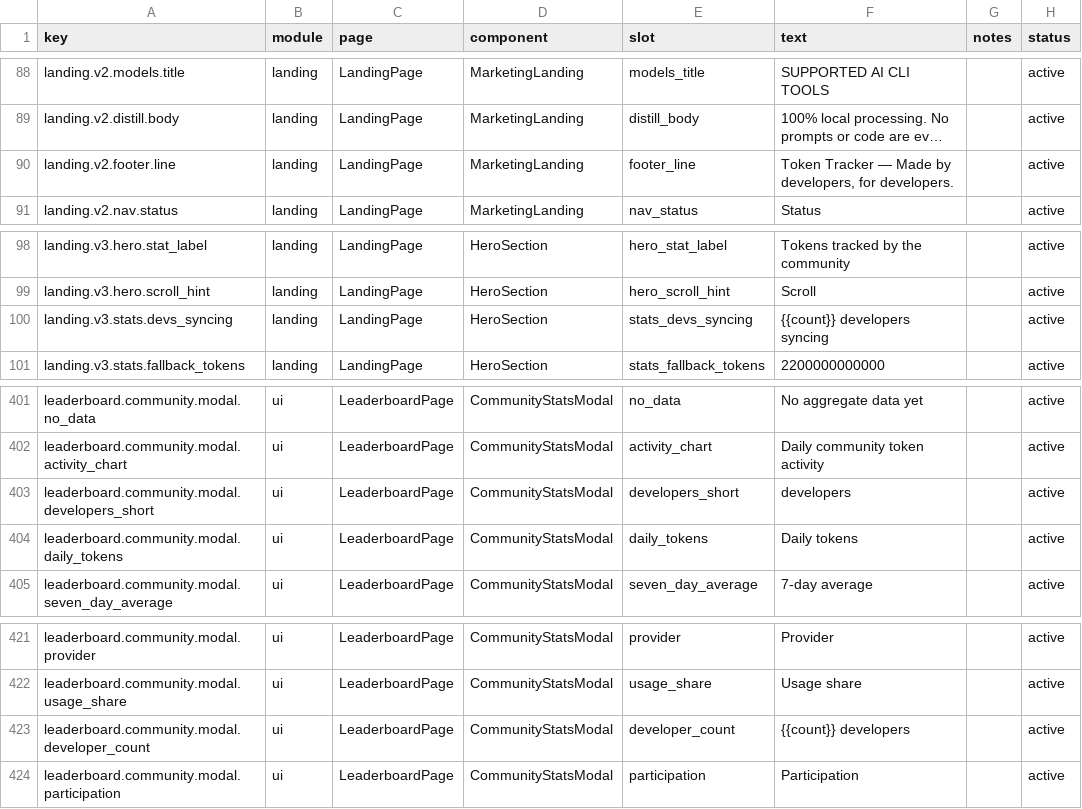
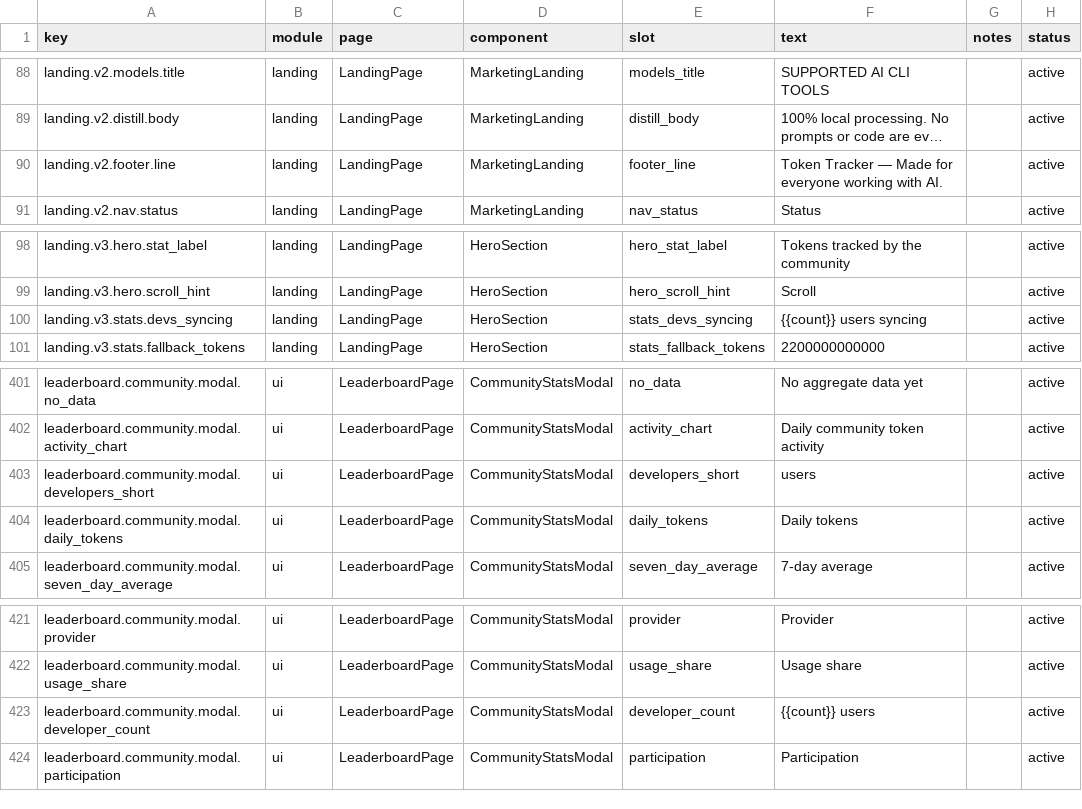
Before and after one commit to CrazyForks/TokenTracker, a CSV file: dashboard/src/content/copy.csv, drawn as a sheet; only a part is shown, gaps mark what is left out; long unchanged cells end in …; the diff covers the shown part only; the diff names each change by its address in the sheet, - before the commit and + after, or states it on an @@ line.

Commit message:
fix: align leaderboard totals and broaden user wording

```diff
--- a/dashboard/src/content/copy.csv
+++ b/dashboard/src/content/copy.csv
-F90 (text): …— Made by developers, for developers.
+F90 (text): …— Made for everyone working with AI.
-F100 (text): {{count}} developers syncing
+F100 (text): {{count}} users syncing
-F403 (text): developers
+F403 (text): users
-F423 (text): {{count}} developers
+F423 (text): {{count}} users
```
Also changed, not shown: 11 edited cells elsewhere in this file, 13 other files.
